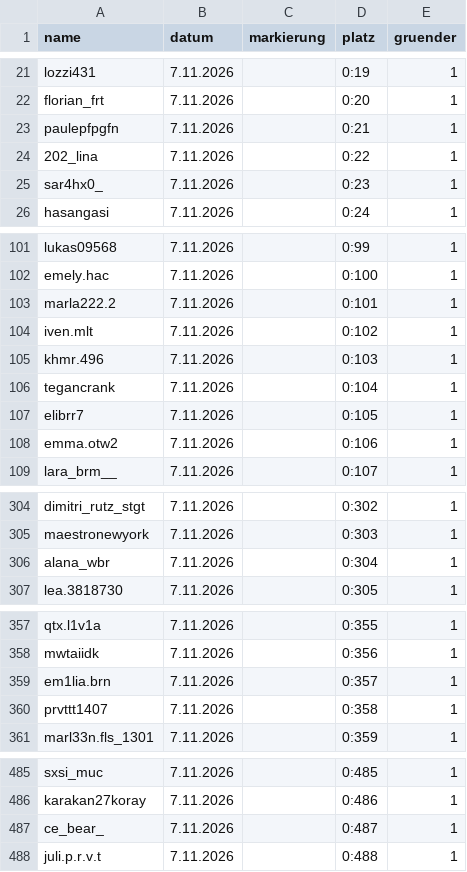
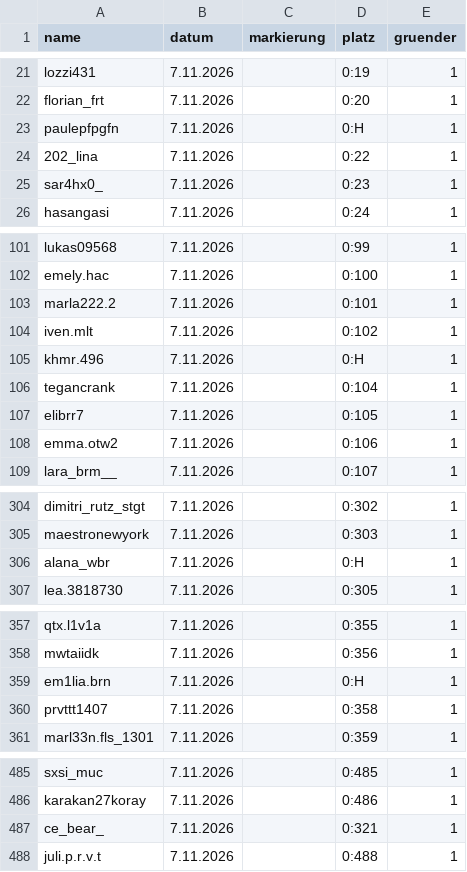
Before and after one commit to alexbarthel22-crypto/Wissensvideos, a CSV file: muscheltal/daten/einwohner.csv, drawn as a sheet; only a part is shown, gaps mark what is left out; the diff covers the shown part only.

```diff
--- a/muscheltal/daten/einwohner.csv
+++ b/muscheltal/daten/einwohner.csv
@@ -22,3 +22,3 @@ lozzi431,7.11.2026,,0:19,1
 florian_frt,7.11.2026,,0:20,1
-paulepfpgfn,7.11.2026,,0:21,1
+paulepfpgfn,7.11.2026,,0:H,1
 202_lina,7.11.2026,,0:22,1
@@ -104,3 +104,3 @@ marla222.2,7.11.2026,,0:101,1
 iven.mlt,7.11.2026,,0:102,1
-khmr.496,7.11.2026,,0:103,1
+khmr.496,7.11.2026,,0:H,1
 tegancrank,7.11.2026,,0:104,1
@@ -305,3 +305,3 @@ dimitri_rutz_stgt,7.11.2026,,0:302,1
 maestronewyork,7.11.2026,,0:303,1
-alana_wbr,7.11.2026,,0:304,1
+alana_wbr,7.11.2026,,0:H,1
 lea.3818730,7.11.2026,,0:305,1
@@ -358,3 +358,3 @@ qtx.l1v1a,7.11.2026,,0:355,1
 mwtaiidk,7.11.2026,,0:356,1
-em1lia.brn,7.11.2026,,0:357,1
+em1lia.brn,7.11.2026,,0:H,1
 prvttt1407,7.11.2026,,0:358,1
@@ -486,3 +486,3 @@ sxsi_muc,7.11.2026,,0:485,1
 karakan27koray,7.11.2026,,0:486,1
-ce_bear_,7.11.2026,,0:487,1
+ce_bear_,7.11.2026,,0:321,1
 juli.p.r.v.t,7.11.2026,,0:488,1
```
Also changed, not shown: 11 edited cells elsewhere in this file, 8 other files.
